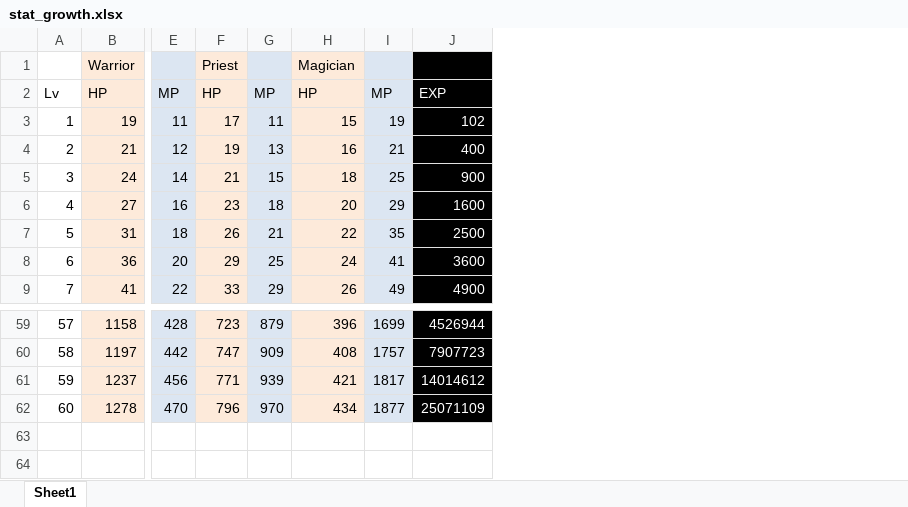
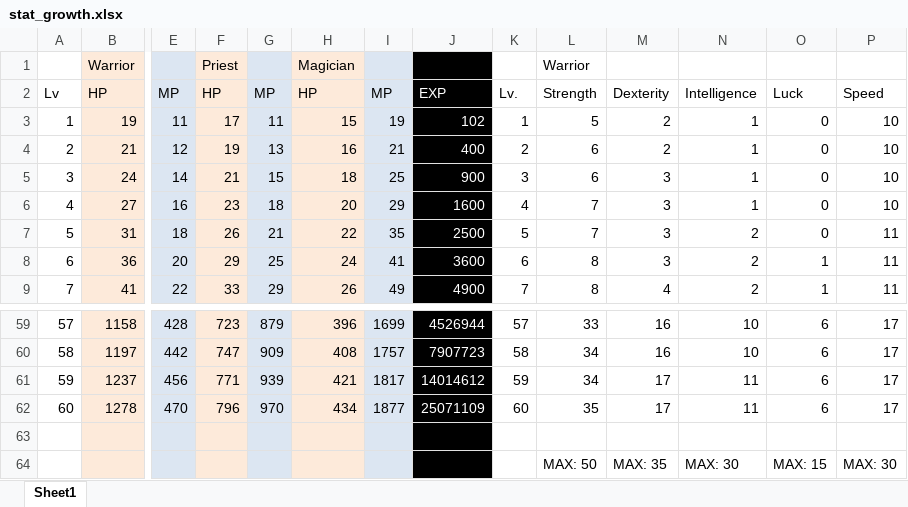
Before and after one commit to Nibby/Medieval-Fantasy, an Excel workbook: data_raw/stat_growth.xlsx, sheet Sheet1, drawn as a sheet; only a part is shown, gaps mark what is left out; values as stored, in another font and other column widths than the file's, no borders; rows hold the shown columns only; the diff names each change by its address in the sheet, - before the commit and + after, or states it on an @@ line.

```diff
--- a/data_raw/stat_growth.xlsx (sheet Sheet1)
+++ b/data_raw/stat_growth.xlsx (sheet Sheet1)
+column K, rows 2-9: Lv. | 1 | 2 | 3 | 4 | 5 | 6 | 7; rows 59-62: 57 | 58 | 59 | 60
+column L, rows 1-9: Warrior | Strength | 5 | 6 | 6 | 7 | 7 | 8 | 8; rows 59-62: 33 | 34 | 34 | 35
+column M, rows 2-9: Dexterity | 2 | 2 | 3 | 3 | 3 | 3 | 4; rows 59-62: 16 | 16 | 17 | 17
+column N, rows 2-9: Intelligence | 1 | 1 | 1 | 1 | 2 | 2 | 2; rows 59-62: 10 | 10 | 11 | 11
+column O, rows 2-9: Luck | 0 | 0 | 0 | 0 | 0 | 1 | 1; rows 59-62: all 6
+column P, rows 2-9: Speed | 10 | 10 | 10 | 10 | 11 | 11 | 11; rows 59-62: all 17
+row 63: (empty)
+row 64:  |  |  |  |  |  |  |  |  | MAX: 50 | MAX: 35 | MAX: 30 | MAX: 15 | MAX: 30
```
Also changed, not shown: 38 other files.
